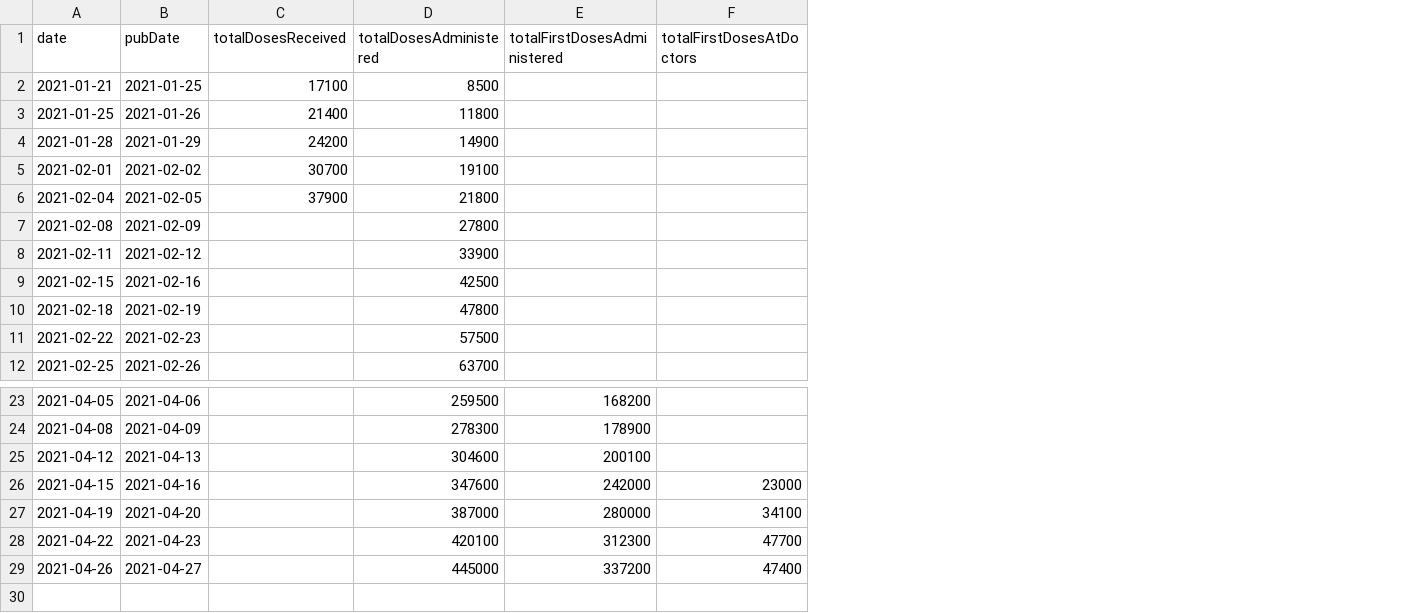
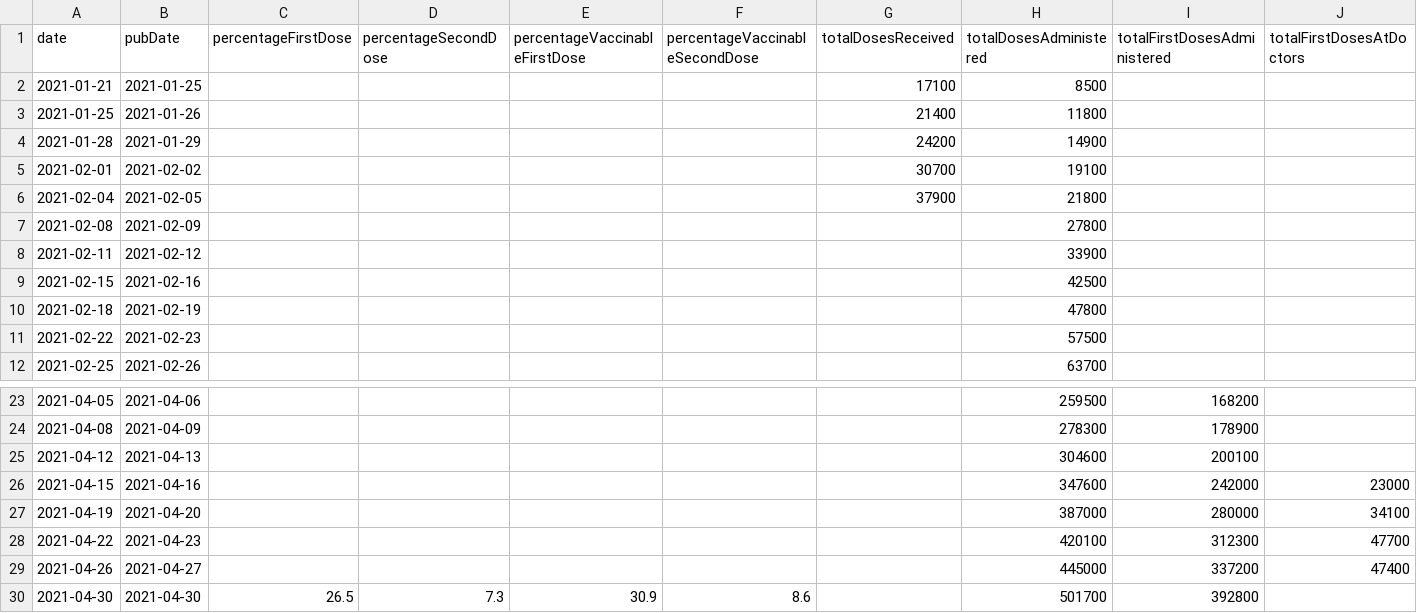
Before and after one commit to mathiasbynens/covid-19-vaccinations-munich, a CSV file: data/data.csv, drawn as a sheet; only a part is shown, gaps mark what is left out; rows hold the shown columns only; the diff names each change by its address in the sheet, - before the commit and + after, or states it on an @@ line.

```diff
--- a/data/data.csv
+++ b/data/data.csv
+column C (percentageFirstDose), empty
+column D (percentageSecondDose), empty
+column E (percentageVaccinableFirstDose), empty
+column F (percentageVaccinableSecondDose), empty
+row 30: 2021-04-30 | 2021-04-30 | 26.5 | 7.3 | 30.9 | 8.6 |  | 501700 | 392800
```
Also changed, not shown: 1 other file.
